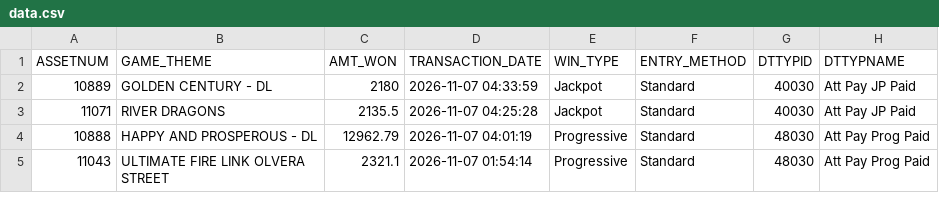
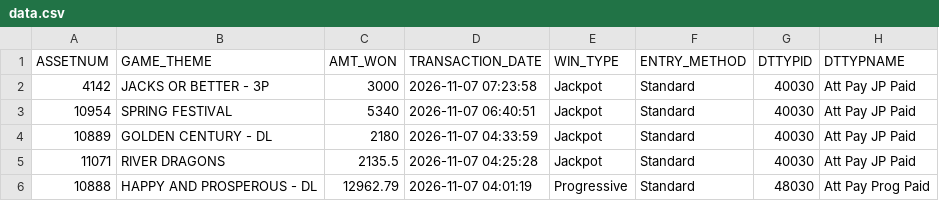
Before and after one commit to Winnercircle1/jackpot-boards, a CSV file: silver-slipper/data.csv, drawn as a sheet; only a part is shown; the shorter side is filled out with more unchanged rows.

Commit message:
Update silver-slipper/data.csv 2026-11-07T13:58:27.420Z

```diff
--- a/silver-slipper/data.csv
+++ b/silver-slipper/data.csv
@@ -1,2 +1,4 @@
 ASSETNUM,GAME_THEME,AMT_WON,TRANSACTION_DATE,WIN_TYPE,ENTRY_METHOD,DTTYPID,DTTYPNAME
+4142,JACKS OR BETTER - 3P,3000,2026-11-07 07:23:58,Jackpot,Standard,40030,Att Pay JP Paid
+10954,SPRING FESTIVAL,5340,2026-11-07 06:40:51,Jackpot,Standard,40030,Att Pay JP Paid
 10889,GOLDEN CENTURY - DL,2180,2026-11-07 04:33:59,Jackpot,Standard,40030,Att Pay JP Paid
```
